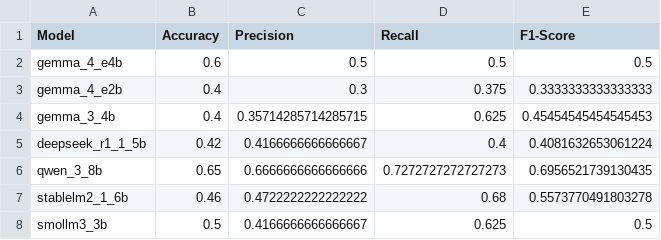
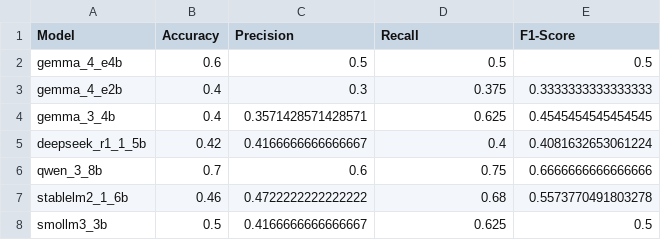
Before and after one commit to kvdep/NLP_CLICKBAIT_PROMPTING_EXP_LOG, a CSV file: results/few_shot_multioutput_structured_summary_metrics.csv, drawn as a sheet.

Commit message:
[MAIN] Add exp few_shot_multioutput_structured for heavy model qwen_3_8b

```diff
--- a/results/few_shot_multioutput_structured_summary_metrics.csv
+++ b/results/few_shot_multioutput_structured_summary_metrics.csv
@@ -3,5 +3,5 @@ gemma_4_e4b,0.6,0.5,0.5,0.5
 gemma_4_e2b,0.4,0.3,0.375,0.3333333333333333
-gemma_3_4b,0.4,0.35714285714285715,0.625,0.45454545454545453
+gemma_3_4b,0.4,0.3571428571428571,0.625,0.4545454545454545
 deepseek_r1_1_5b,0.42,0.4166666666666667,0.4,0.4081632653061224
-qwen_3_8b,0.65,0.6666666666666666,0.7272727272727273,0.6956521739130435
+qwen_3_8b,0.7,0.6,0.75,0.6666666666666666
 stablelm2_1_6b,0.46,0.4722222222222222,0.68,0.5573770491803278
```
Also changed, not shown: 2 other files.
